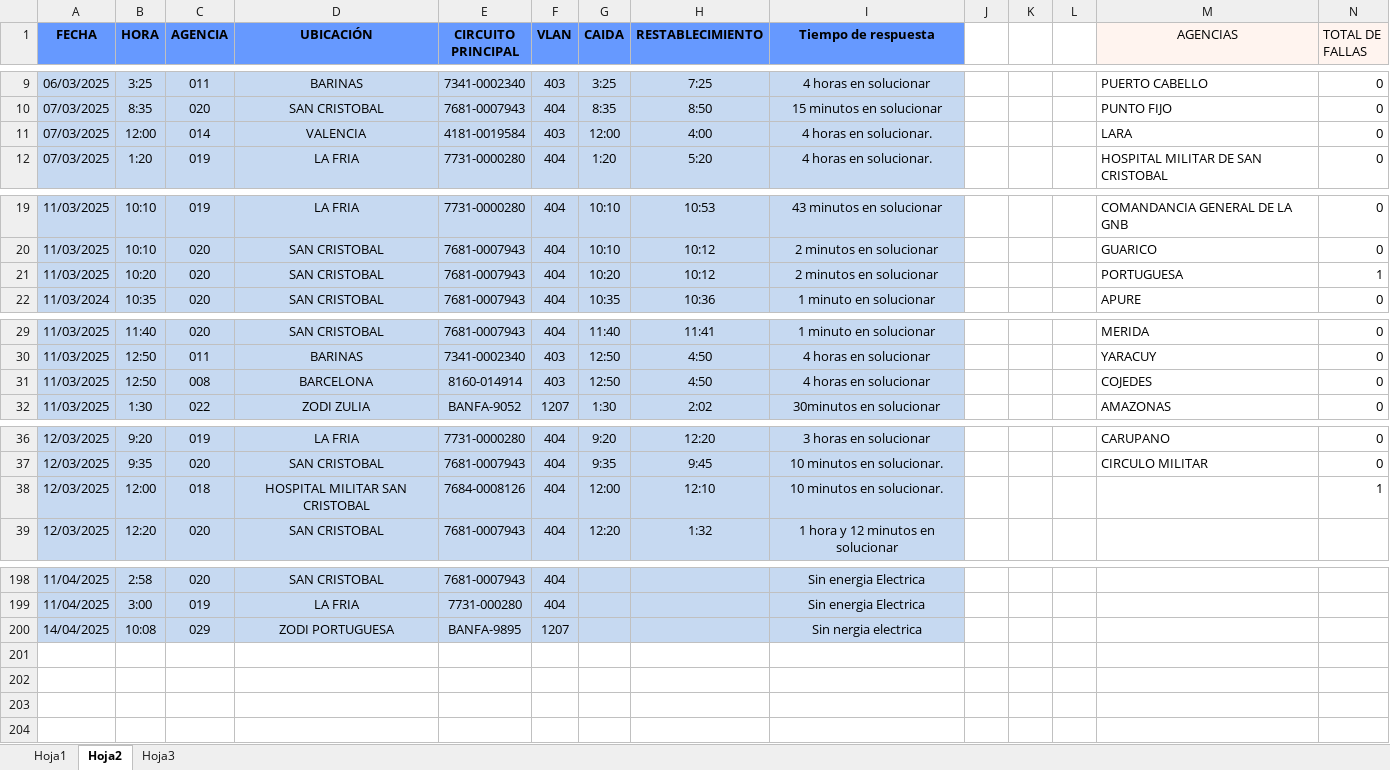
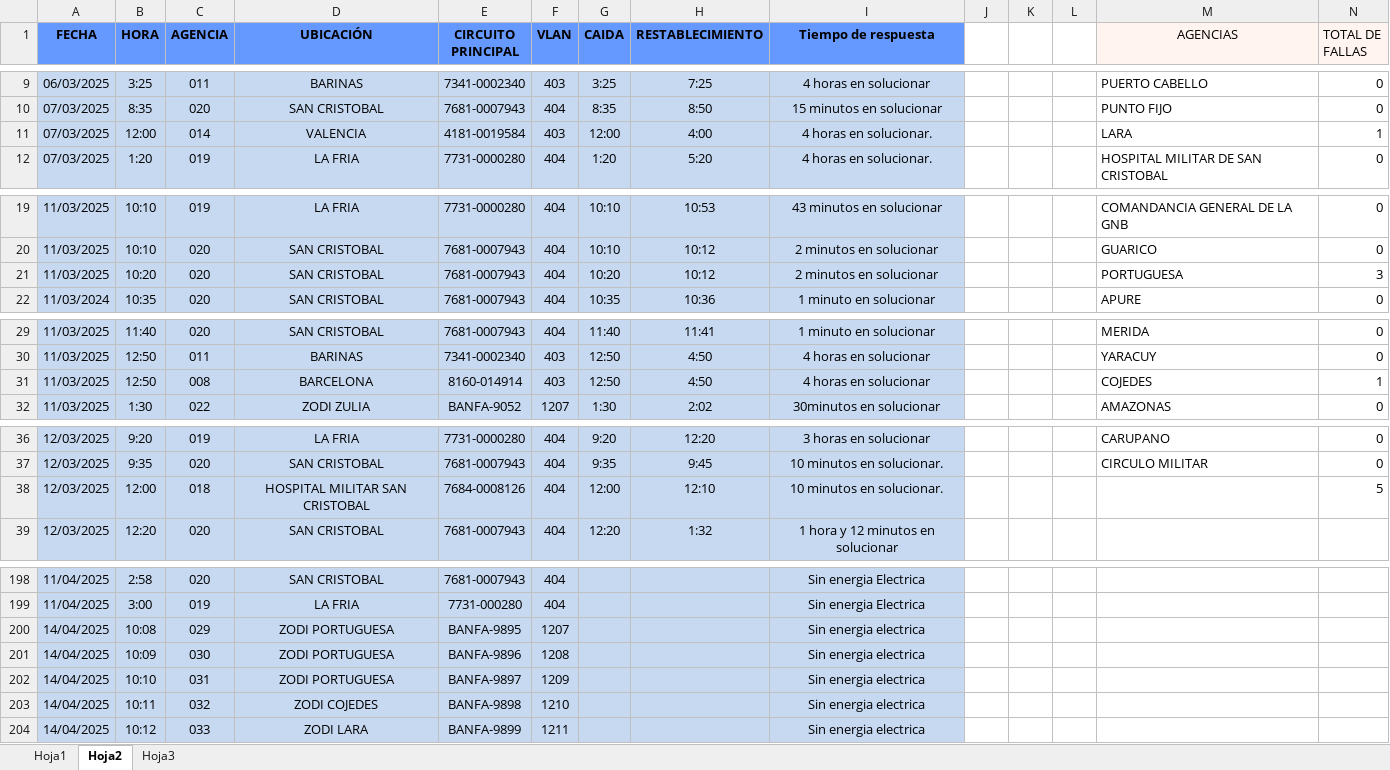
Before and after one commit to zairelyshdz/caidas_agencias_banfanb, an Excel workbook: Libro1.xlsx, sheet Hoja2, drawn as a sheet; only a part is shown, gaps mark what is left out; values as stored, in another font and other column widths than the file's, no borders; the diff covers the shown part only; the diff names each change by its address in the sheet, - before the commit and + after, or states it on an @@ line.

Commit message:
Changes to be committed: 	modified:   Libro1.xlsx 	modified:   index.html 	modified:   meses/abril.html 	modified:   meses/enero.html 	modified:   src/charts3.js

```diff
--- a/Libro1.xlsx (sheet Hoja2)
+++ b/Libro1.xlsx (sheet Hoja2)
-N11 (TOTAL DE FALLAS): 0
+N11 (TOTAL DE FALLAS): 1
-N21 (TOTAL DE FALLAS): 1
+N21 (TOTAL DE FALLAS): 3
-N31 (TOTAL DE FALLAS): 0
+N31 (TOTAL DE FALLAS): 1
-N38 (TOTAL DE FALLAS): 1
+N38 (TOTAL DE FALLAS): 5
-I200 (Tiempo de respuesta): Sin nergia electrica
+I200 (Tiempo de respuesta): Sin energia electrica
+row 201: 14/04/2025 | 10:09 | 030 | ZODI PORTUGUESA | BANFA-9896 | 1208 |  |  | Sin energia electrica
+row 202: 14/04/2025 | 10:10 | 031 | ZODI PORTUGUESA | BANFA-9897 | 1209 |  |  | Sin energia electrica
+row 203: 14/04/2025 | 10:11 | 032 | ZODI COJEDES | BANFA-9898 | 1210 |  |  | Sin energia electrica
+row 204: 14/04/2025 | 10:12 | 033 | ZODI LARA | BANFA-9899 | 1211 |  |  | Sin energia electrica
```
Also changed, not shown: cell formats elsewhere in this sheet, charts or pictures, 4 other files.
